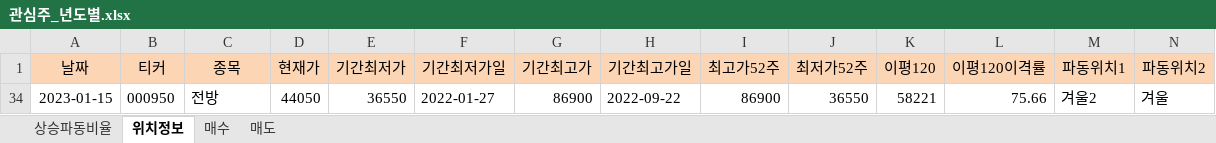
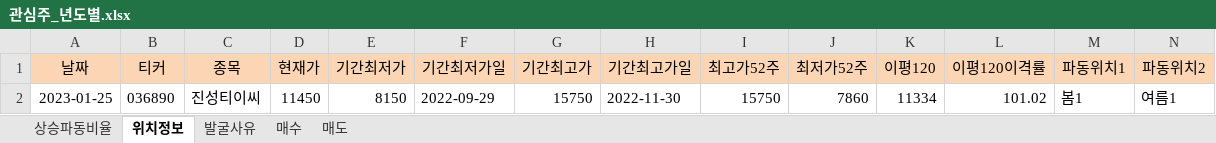
Before and after one commit to wndskim/stock, an Excel workbook: Data/관심주_년도별.xlsx, sheet 위치정보, drawn as a sheet; only a part is shown; values as stored, in another font and other column widths than the file's, no borders; removed rows and columns are numbered as before the commit, all else as after; rows hold the shown columns only; the diff names each change by its address in the sheet, - before the commit and + after, or states it on an @@ line.

```diff
--- a/Data/관심주_년도별.xlsx (sheet 위치정보)
+++ b/Data/관심주_년도별.xlsx (sheet 위치정보)
+sheet tab: 발굴사유
-row 34: 2023-01-15 | 000950 | 전방 | 44050 | 36550 | 2022-01-27 | 86900 | 2022-09-22 | 86900 | 36550 | 58221 | 75.66 | 겨울2 | 겨울
+row 2: 2023-01-25 | 036890 | 진성티이씨 | 11450 | 8150 | 2022-09-29 | 15750 | 2022-11-30 | 15750 | 7860 | 11334 | 101.02 | 봄1 | 여름1
```
Also changed, not shown: sheet 상승파동비율, hidden cells.
